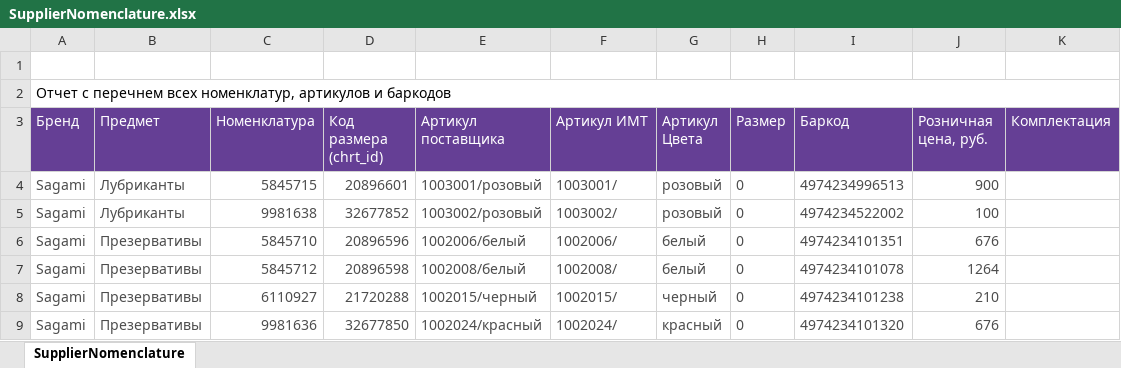
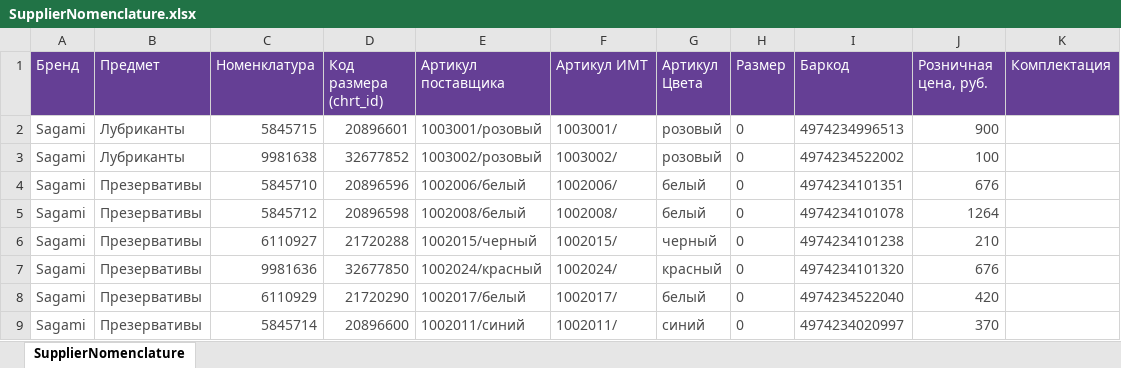
Before and after one commit to xndrya/omega, an Excel workbook: SupplierNomenclature.xlsx, sheet SupplierNomenclature, drawn as a sheet; only a part is shown; the shorter side is filled out with more unchanged rows; values as stored, in another font and other column widths than the file's, no borders; the diff names each change by its address in the sheet, - before the commit and + after, or states it on an @@ line.

```diff
--- a/SupplierNomenclature.xlsx (sheet SupplierNomenclature)
+++ b/SupplierNomenclature.xlsx (sheet SupplierNomenclature)
-row 1: (empty)
-row 2: Отчет c перечнем всех номенклатур, артикулов и баркодов
```
Also changed, not shown: 2 other files.
